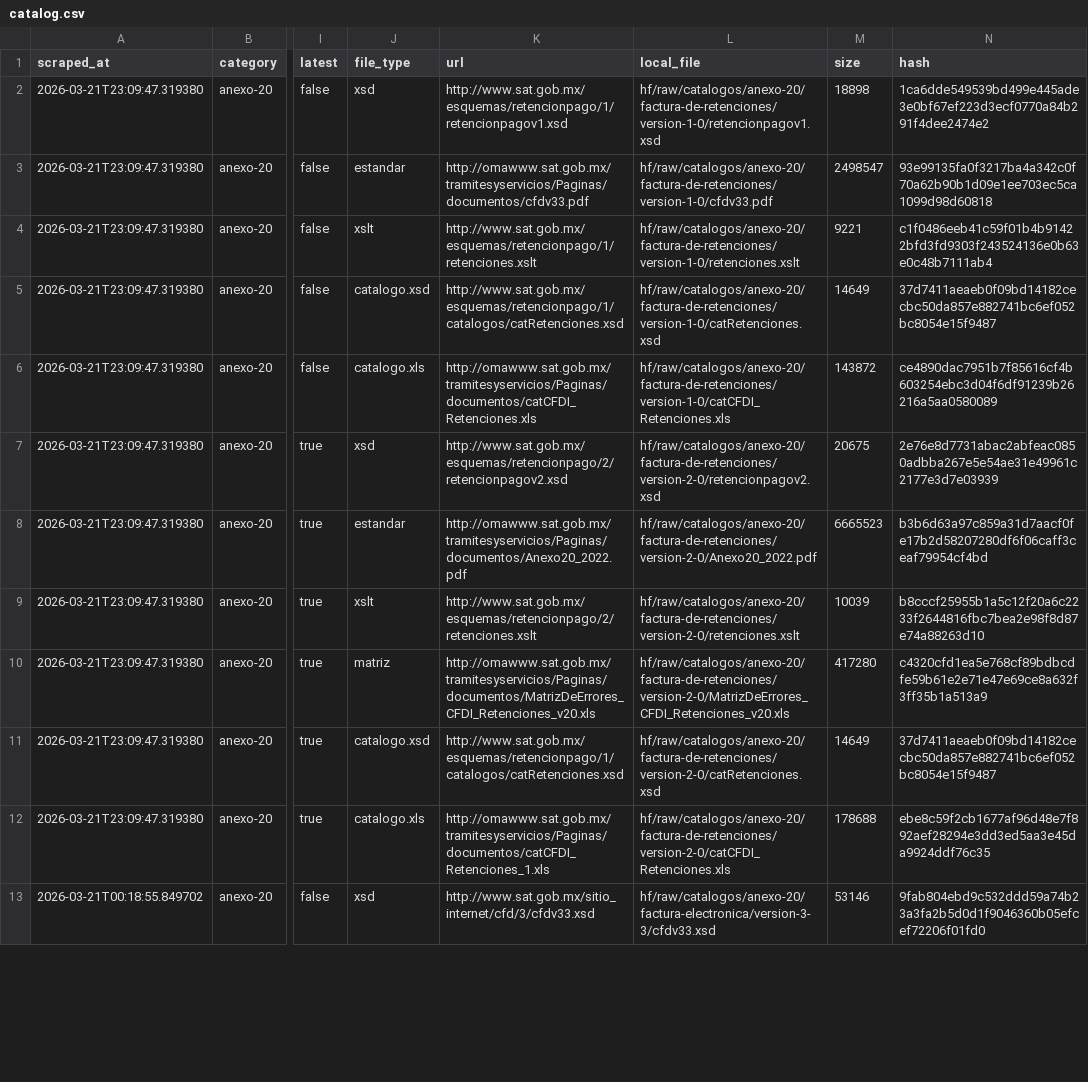
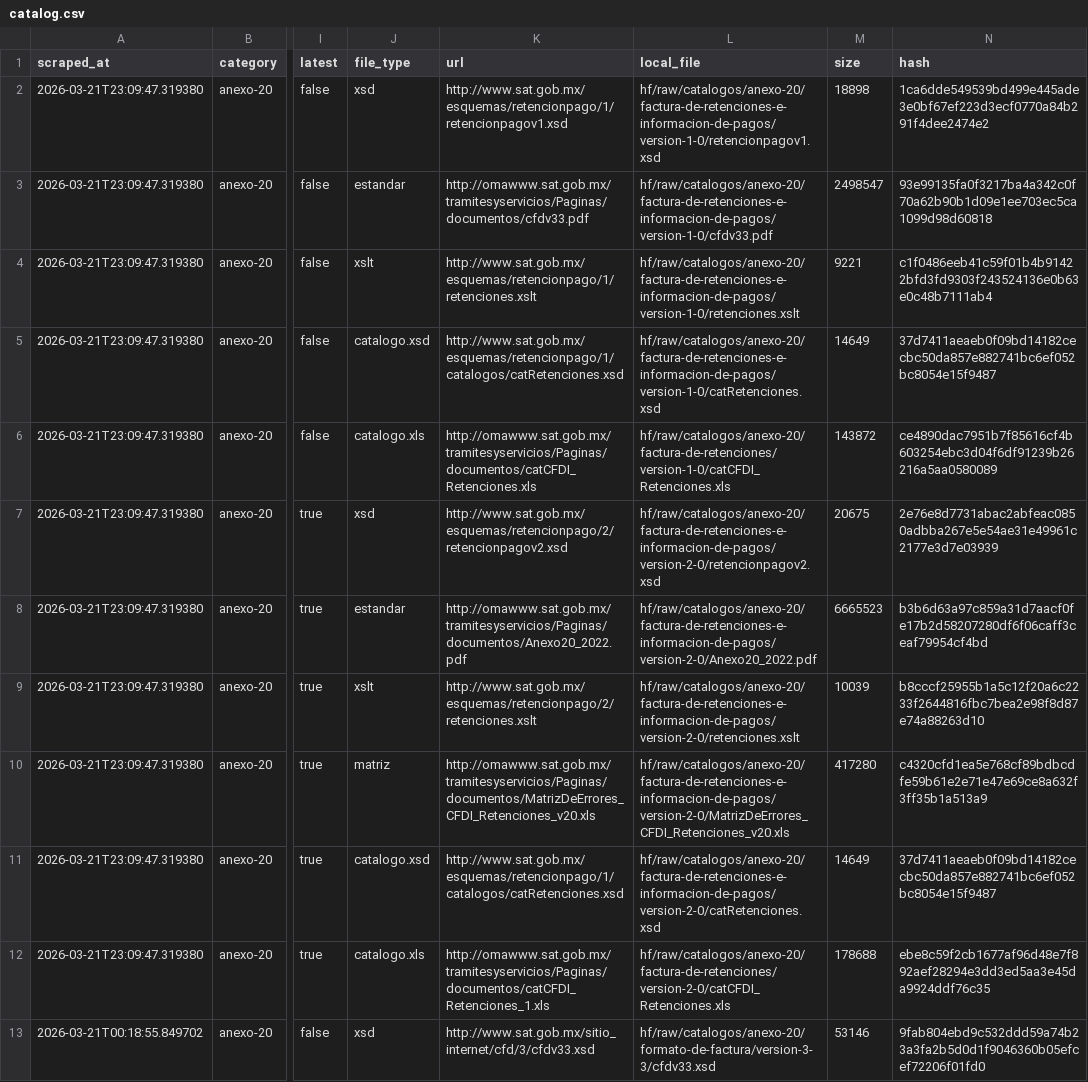
Before and after one commit to mayrop/sat-metadata-scraper, a CSV file: output/catalog.csv, drawn as a sheet; only a part is shown, gaps mark what is left out; the diff covers the shown part only; the diff names each change by its address in the sheet, - before the commit and + after, or states it on an @@ line.

```diff
--- a/output/catalog.csv
+++ b/output/catalog.csv
-L2 (local_file): hf/raw/catalogos/anexo-20/factura-de-retenciones/version-1-0/retencionpagov1.xsd
+L2 (local_file): hf/raw/catalogos/anexo-20/factura-de-retenciones-e-informacion-de-pagos/version-1-0/retencionpagov1.xsd
-L3 (local_file): hf/raw/catalogos/anexo-20/factura-de-retenciones/version-1-0/cfdv33.pdf
+L3 (local_file): hf/raw/catalogos/anexo-20/factura-de-retenciones-e-informacion-de-pagos/version-1-0/cfdv33.pdf
-L4 (local_file): hf/raw/catalogos/anexo-20/factura-de-retenciones/version-1-0/retenciones.xslt
+L4 (local_file): hf/raw/catalogos/anexo-20/factura-de-retenciones-e-informacion-de-pagos/version-1-0/retenciones.xslt
-L5 (local_file): hf/raw/catalogos/anexo-20/factura-de-retenciones/version-1-0/catRetenciones.xsd
+L5 (local_file): hf/raw/catalogos/anexo-20/factura-de-retenciones-e-informacion-de-pagos/version-1-0/catRetenciones.xsd
-L7 (local_file): hf/raw/catalogos/anexo-20/factura-de-retenciones/version-2-0/retencionpagov2.xsd
+L7 (local_file): hf/raw/catalogos/anexo-20/factura-de-retenciones-e-informacion-de-pagos/version-2-0/retencionpagov2.xsd
-L8 (local_file): hf/raw/catalogos/anexo-20/factura-de-retenciones/version-2-0/Anexo20_2022.pdf
+L8 (local_file): hf/raw/catalogos/anexo-20/factura-de-retenciones-e-informacion-de-pagos/version-2-0/Anexo20_2022.pdf
-L9 (local_file): hf/raw/catalogos/anexo-20/factura-de-retenciones/version-2-0/retenciones.xslt
+L9 (local_file): hf/raw/catalogos/anexo-20/factura-de-retenciones-e-informacion-de-pagos/version-2-0/retenciones.xslt
-L10 (local_file): hf/raw/catalogos/anexo-20/factura-de-retenciones/version-2-0/MatrizDeErrores_CFDI_Retenciones_v20.xls
+L10 (local_file): hf/raw/catalogos/anexo-20/factura-de-retenciones-e-informacion-de-pagos/version-2-0/MatrizDeErrores_CFDI_Retenciones_v20.xls
-L11 (local_file): hf/raw/catalogos/anexo-20/factura-de-retenciones/version-2-0/catRetenciones.xsd
+L11 (local_file): hf/raw/catalogos/anexo-20/factura-de-retenciones-e-informacion-de-pagos/version-2-0/catRetenciones.xsd
-L13 (local_file): hf/raw/catalogos/anexo-20/factura-electronica/version-3-3/cfdv33.xsd
+L13 (local_file): hf/raw/catalogos/anexo-20/formato-de-factura/version-3-3/cfdv33.xsd
```
Also changed, not shown: 12 edited cells elsewhere in this file, catalog_state.csv, 1 other file.
